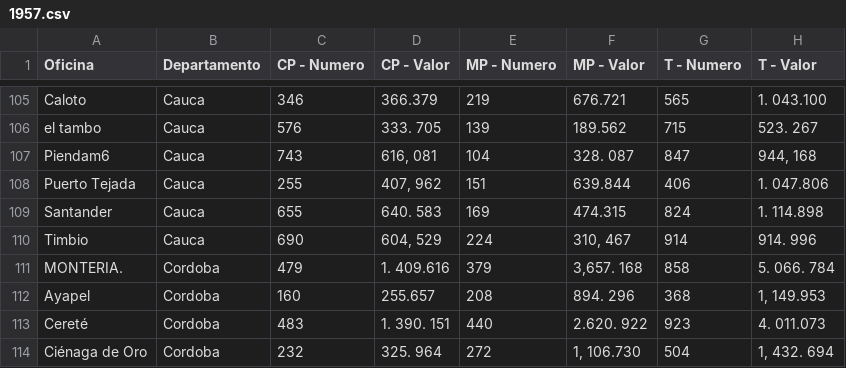
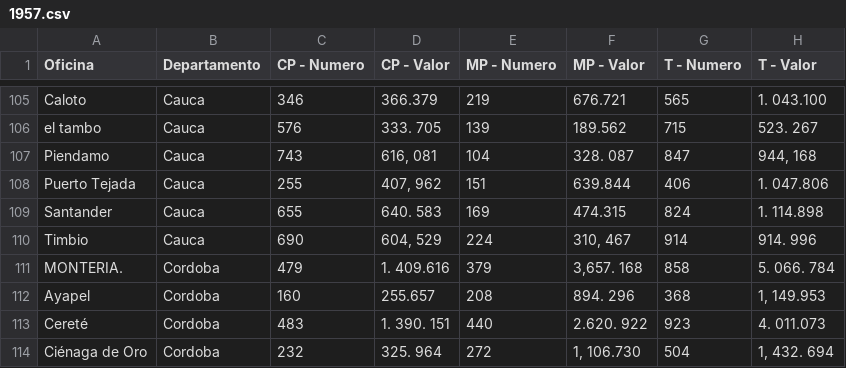
Before and after one commit to jl-tavera/CajaCreditoAgrario, a CSV file: input/DANE/1957.csv, drawn as a sheet; only a part is shown, gaps mark what is left out.

```diff
--- a/input/DANE/1957.csv
+++ b/input/DANE/1957.csv
@@ -106,3 +106,3 @@ Caloto,Cauca,346,366.379,219,676.721,565,1. 043.100
 el tambo,Cauca,576,333. 705,139,189.562,715,523. 267
-Piendam6,Cauca,743,"616, 081",104,328. 087,847,"944, 168"
+Piendamo,Cauca,743,"616, 081",104,328. 087,847,"944, 168"
 Puerto Tejada,Cauca,255,"407, 962",151,639.844,406,1. 047.806
```
Also changed, not shown: 6 other files.
